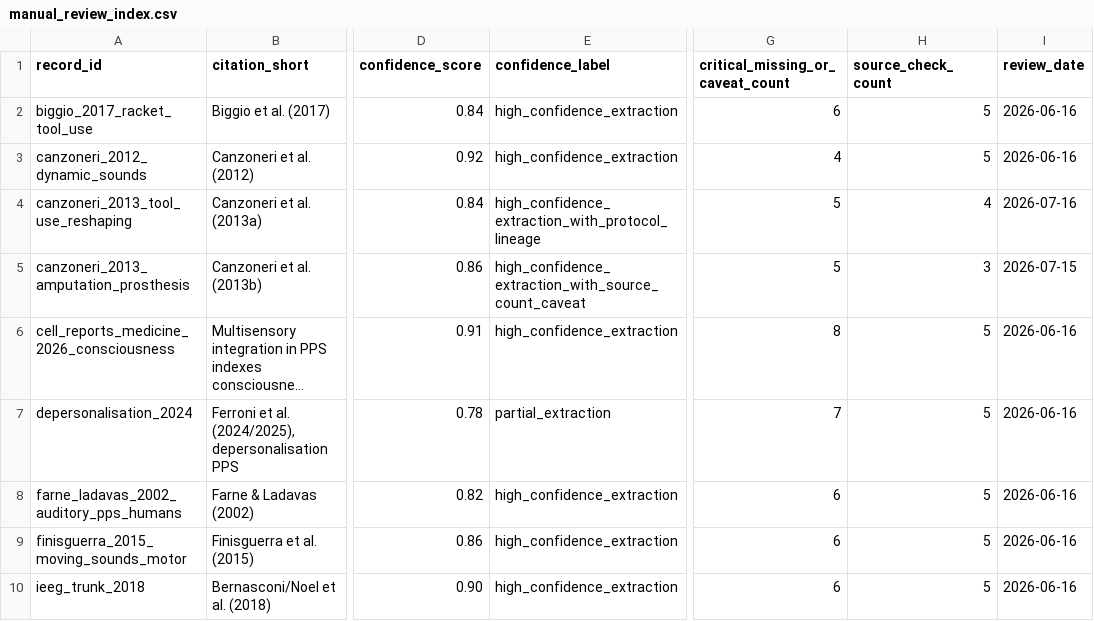
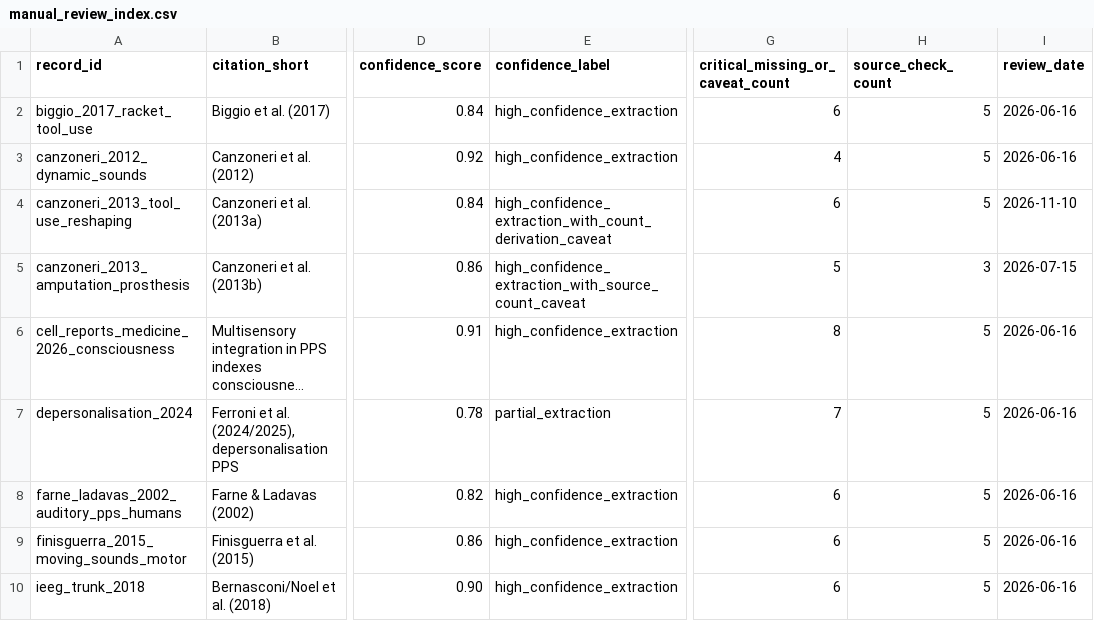
Before and after one commit to GeorgeFejer91/pps-kit, a CSV file: For-AI/research/literature/audiotactile-paper-metadata-audit/manual_review_index.csv, drawn as a sheet; only a part is shown, gaps mark what is left out; long unchanged cells end in …; the diff names each change by its address in the sheet, - before the commit and + after, or states it on an @@ line.

Commit message:
Reconcile Canzoneri review provenance with the audit schema

```diff
--- a/For-AI/research/literature/audiotactile-paper-metadata-audit/manual_review_index.csv
+++ b/For-AI/research/literature/audiotactile-paper-metadata-audit/manual_review_index.csv
-E4 (confidence_label): high_confidence_extraction_with_protocol_lineage
+E4 (confidence_label): high_confidence_extraction_with_count_derivation_caveat
-G4 (critical_missing_or_caveat_count): 5
+G4 (critical_missing_or_caveat_count): 6
-H4 (source_check_count): 4
+H4 (source_check_count): 5
-I4 (review_date): 2026-07-16
+I4 (review_date): 2026-11-10
```
Also changed, not shown: 3 other files.
